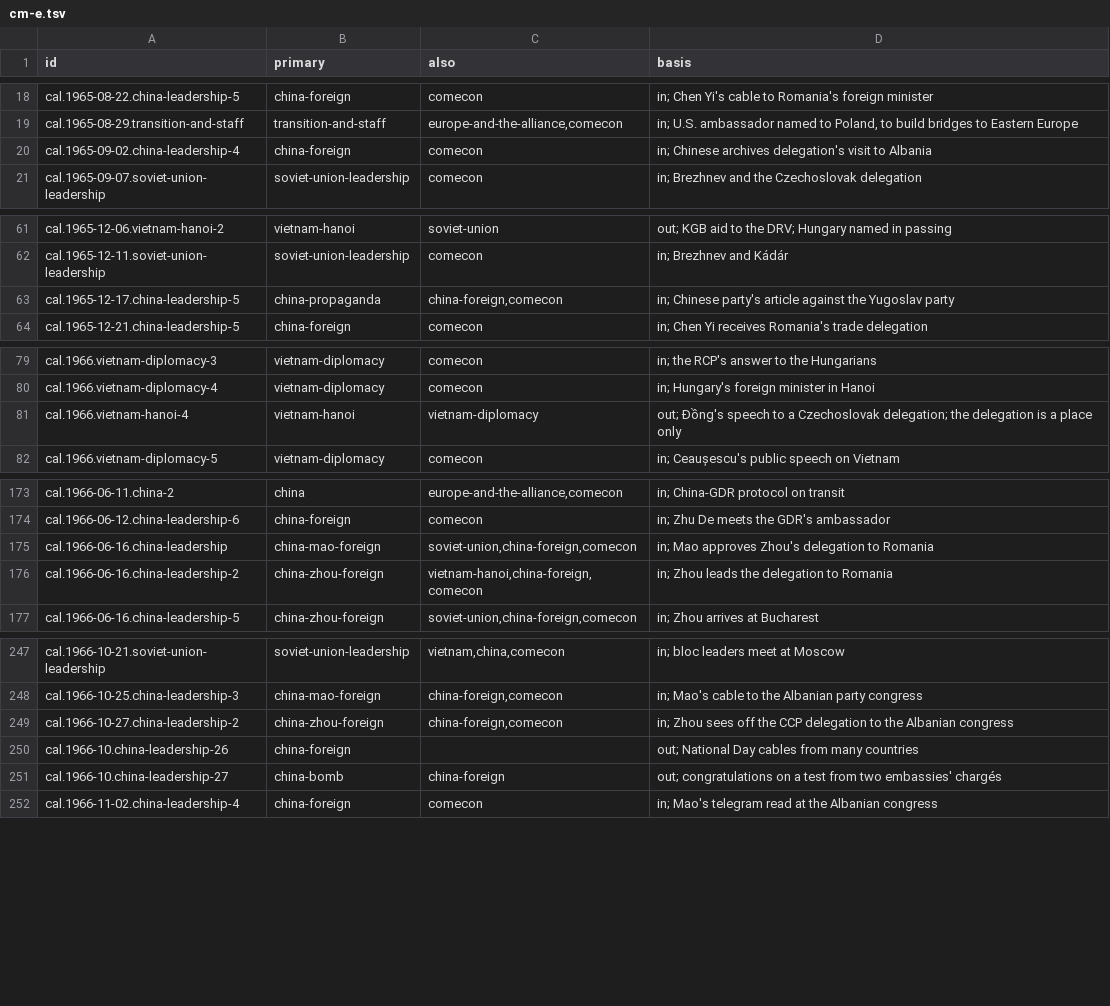
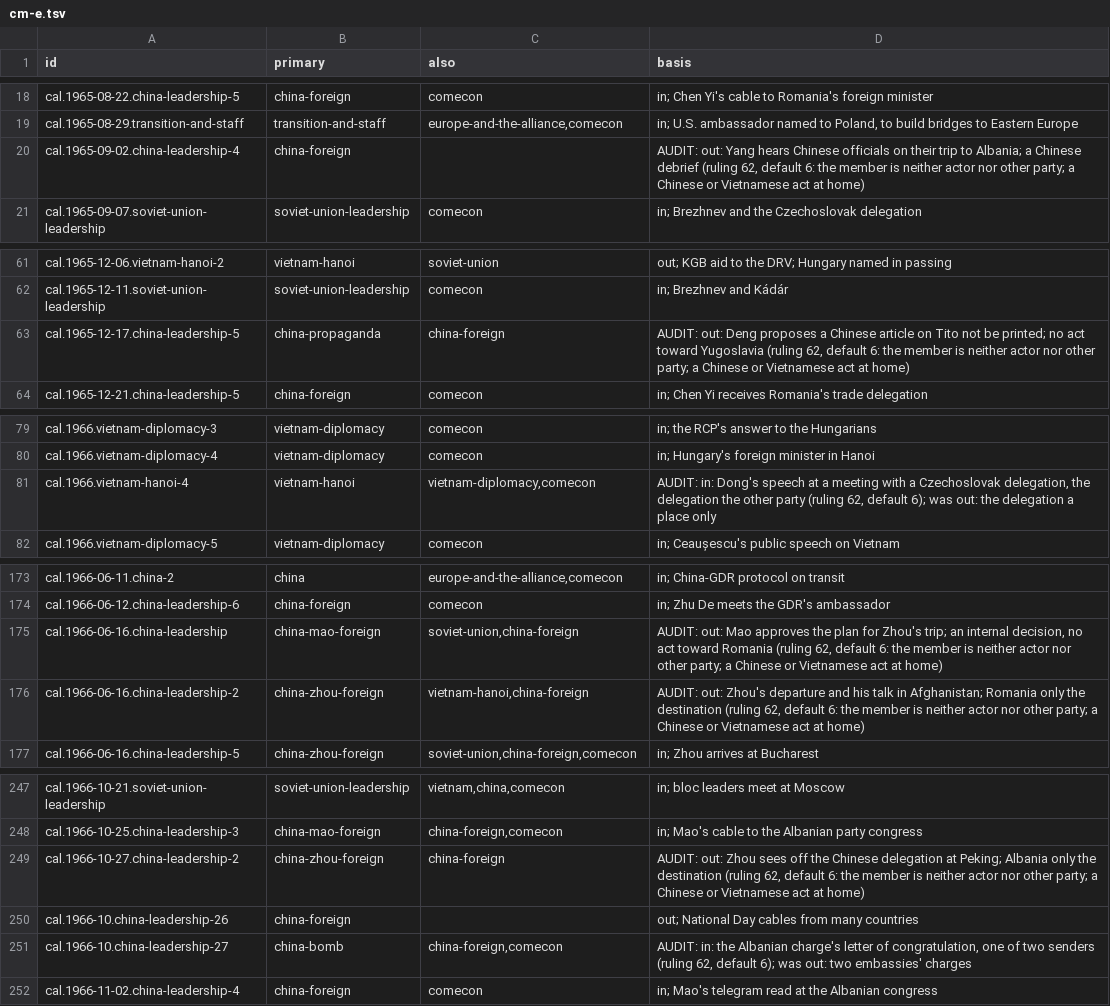
Before and after one commit to Impending2223/bib, a TSV file: notes/threads/new/cm-e.tsv, drawn as a sheet; only a part is shown, gaps mark what is left out; the diff covers the shown part only.

```diff
--- a/notes/threads/new/cm-e.tsv
+++ b/notes/threads/new/cm-e.tsv
@@ -19,3 +19,3 @@ cal.1965-08-22.china-leadership-5	china-foreign	comecon	in; Chen Yi's cable to R
 cal.1965-08-29.transition-and-staff	transition-and-staff	europe-and-the-alliance,comecon	in; U.S. ambassador named to Poland, to build bridges to Eastern Europe
-cal.1965-09-02.china-leadership-4	china-foreign	comecon	in; Chinese archives delegation's visit to Albania
+cal.1965-09-02.china-leadership-4	china-foreign		AUDIT: out: Yang hears Chinese officials on their trip to Albania; a Chinese debrief (ruling 62, default 6: the member is neither actor nor other party; a Chinese or Vietnamese act at home)
 cal.1965-09-07.soviet-union-leadership	soviet-union-leadership	comecon	in; Brezhnev and the Czechoslovak delegation
@@ -62,3 +62,3 @@ cal.1965-12-06.vietnam-hanoi-2	vietnam-hanoi	soviet-union	out; KGB aid to the DR
 cal.1965-12-11.soviet-union-leadership	soviet-union-leadership	comecon	in; Brezhnev and Kádár
-cal.1965-12-17.china-leadership-5	china-propaganda	china-foreign,comecon	in; Chinese party's article against the Yugoslav party
+cal.1965-12-17.china-leadership-5	china-propaganda	china-foreign	AUDIT: out: Deng proposes a Chinese article on Tito not be printed; no act toward Yugoslavia (ruling 62, default 6: the member is neither actor nor other party; a Chinese or Vietnamese act at home)
 cal.1965-12-21.china-leadership-5	china-foreign	comecon	in; Chen Yi receives Romania's trade delegation
@@ -80,3 +80,3 @@ cal.1966.vietnam-diplomacy-3	vietnam-diplomacy	comecon	in; the RCP's answer to t
 cal.1966.vietnam-diplomacy-4	vietnam-diplomacy	comecon	in; Hungary's foreign minister in Hanoi
-cal.1966.vietnam-hanoi-4	vietnam-hanoi	vietnam-diplomacy	out; Đồng's speech to a Czechoslovak delegation; the delegation is a place only
+cal.1966.vietnam-hanoi-4	vietnam-hanoi	vietnam-diplomacy,comecon	AUDIT: in: Dong's speech at a meeting with a Czechoslovak delegation, the delegation the other party (ruling 62, default 6); was out: the delegation a place only
 cal.1966.vietnam-diplomacy-5	vietnam-diplomacy	comecon	in; Ceaușescu's public speech on Vietnam
@@ -174,4 +174,4 @@ cal.1966-06-11.china-2	china	europe-and-the-alliance,comecon	in; China-GDR proto
 cal.1966-06-12.china-leadership-6	china-foreign	comecon	in; Zhu De meets the GDR's ambassador
-cal.1966-06-16.china-leadership	china-mao-foreign	soviet-union,china-foreign,comecon	in; Mao approves Zhou's delegation to Romania
-cal.1966-06-16.china-leadership-2	china-zhou-foreign	vietnam-hanoi,china-foreign,comecon	in; Zhou leads the delegation to Romania
+cal.1966-06-16.china-leadership	china-mao-foreign	soviet-union,china-foreign	AUDIT: out: Mao approves the plan for Zhou's trip; an internal decision, no act toward Romania (ruling 62, default 6: the member is neither actor nor other party; a Chinese or Vietnamese act at home)
+cal.1966-06-16.china-leadership-2	china-zhou-foreign	vietnam-hanoi,china-foreign	AUDIT: out: Zhou's departure and his talk in Afghanistan; Romania only the destination (ruling 62, default 6: the member is neither actor nor other party; a Chinese or Vietnamese act at home)
 cal.1966-06-16.china-leadership-5	china-zhou-foreign	soviet-union,china-foreign,comecon	in; Zhou arrives at Bucharest
@@ -248,5 +248,5 @@ cal.1966-10-21.soviet-union-leadership	soviet-union-leadership	vietnam,china,com
 cal.1966-10-25.china-leadership-3	china-mao-foreign	china-foreign,comecon	in; Mao's cable to the Albanian party congress
-cal.1966-10-27.china-leadership-2	china-zhou-foreign	china-foreign,comecon	in; Zhou sees off the CCP delegation to the Albanian congress
+cal.1966-10-27.china-leadership-2	china-zhou-foreign	china-foreign	AUDIT: out: Zhou sees off the Chinese delegation at Peking; Albania only the destination (ruling 62, default 6: the member is neither actor nor other party; a Chinese or Vietnamese act at home)
 cal.1966-10.china-leadership-26	china-foreign		out; National Day cables from many countries
-cal.1966-10.china-leadership-27	china-bomb	china-foreign	out; congratulations on a test from two embassies' chargés
+cal.1966-10.china-leadership-27	china-bomb	china-foreign,comecon	AUDIT: in: the Albanian charge's letter of congratulation, one of two senders (ruling 62, default 6); was out: two embassies' charges
 cal.1966-11-02.china-leadership-4	china-foreign	comecon	in; Mao's telegram read at the Albanian congress
```
Also changed, not shown: 2 edited cells elsewhere in this file, 4 other files.
